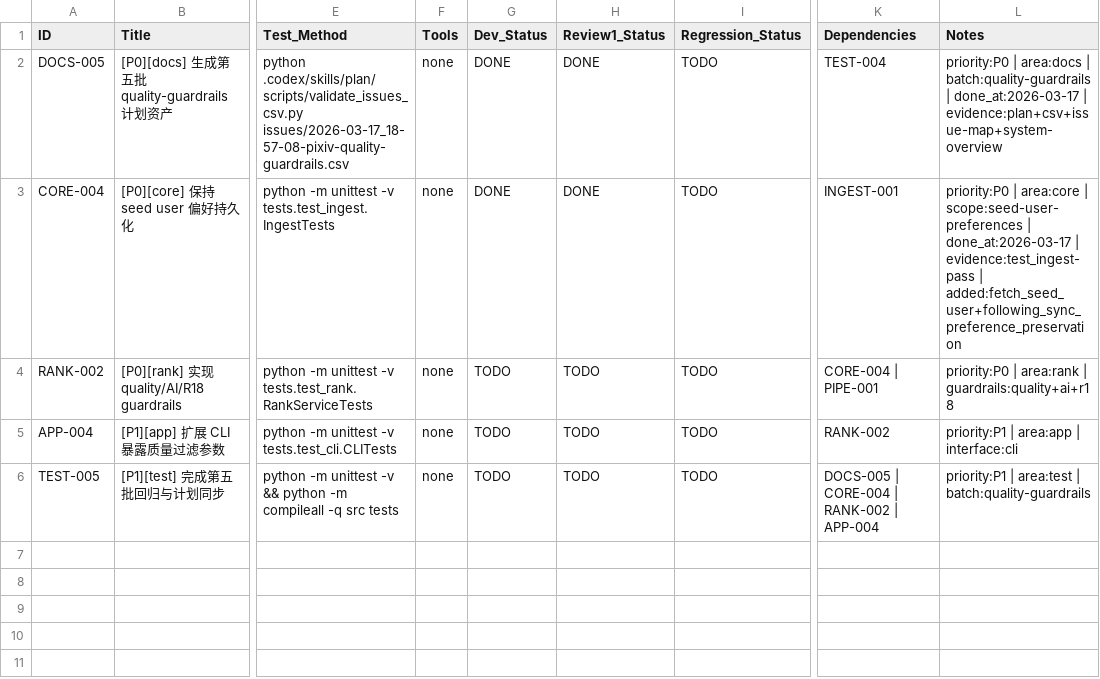
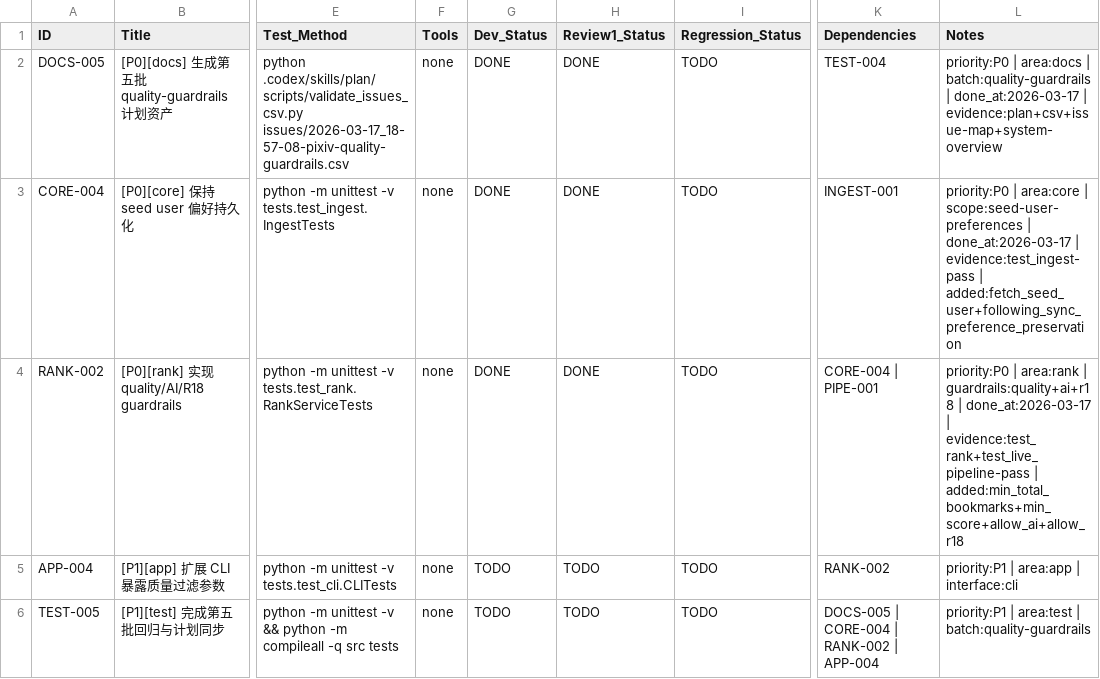
Before and after one commit to inliver233/pixiv-artist-recsys, a CSV file: issues/2026-03-17_18-57-08-pixiv-quality-guardrails.csv, drawn as a sheet; only a part is shown, gaps mark what is left out; the diff names each change by its address in the sheet, - before the commit and + after, or states it on an @@ line.

Commit message:
[RANK-002] [P0][rank] 实现 quality/AI/R18 guardrails

```diff
--- a/issues/2026-03-17_18-57-08-pixiv-quality-guardrails.csv
+++ b/issues/2026-03-17_18-57-08-pixiv-quality-guardrails.csv
-G4 (Dev_Status): TODO
+G4 (Dev_Status): DONE
-H4 (Review1_Status): TODO
+H4 (Review1_Status): DONE
-L4 (Notes): …| guardrails:quality+ai+r18
+L4 (Notes): …| guardrails:quality+ai+r18 | done_at:2026-03-17 | evidence:test_rank+test_live_pipeline-pass | added:min_total_bookmarks+min_score+allow_ai+allow_r18
```
Also changed, not shown: 6 other files.
